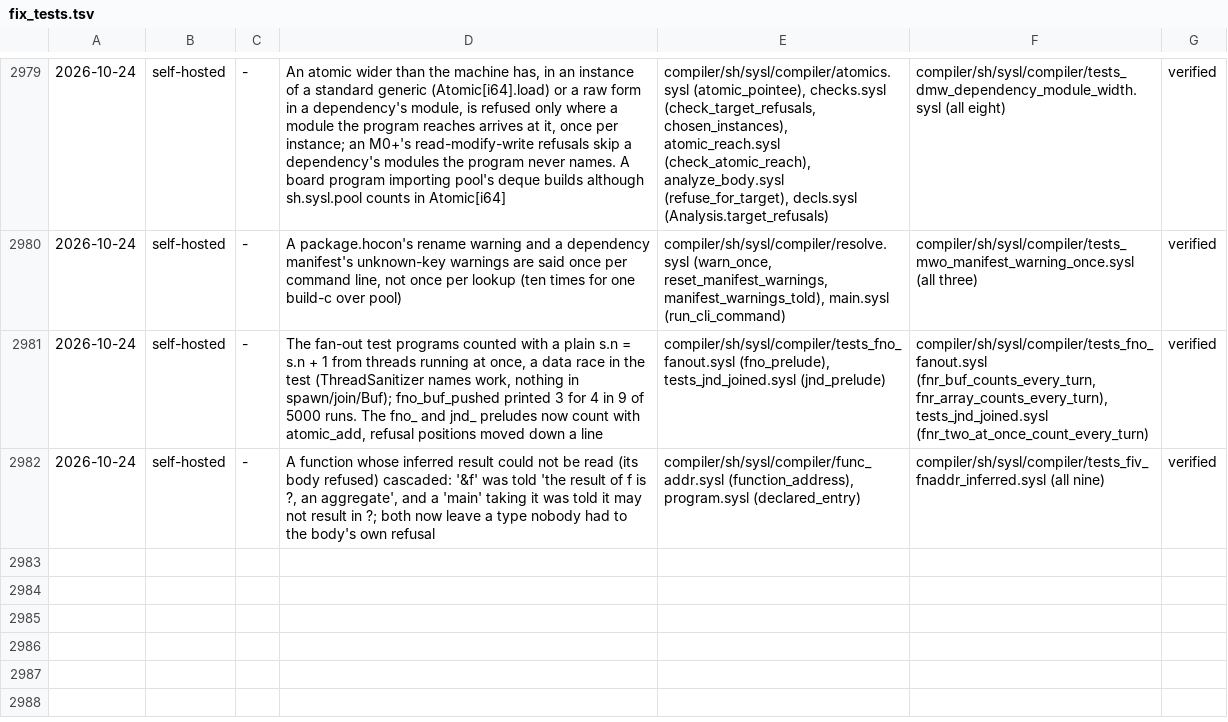
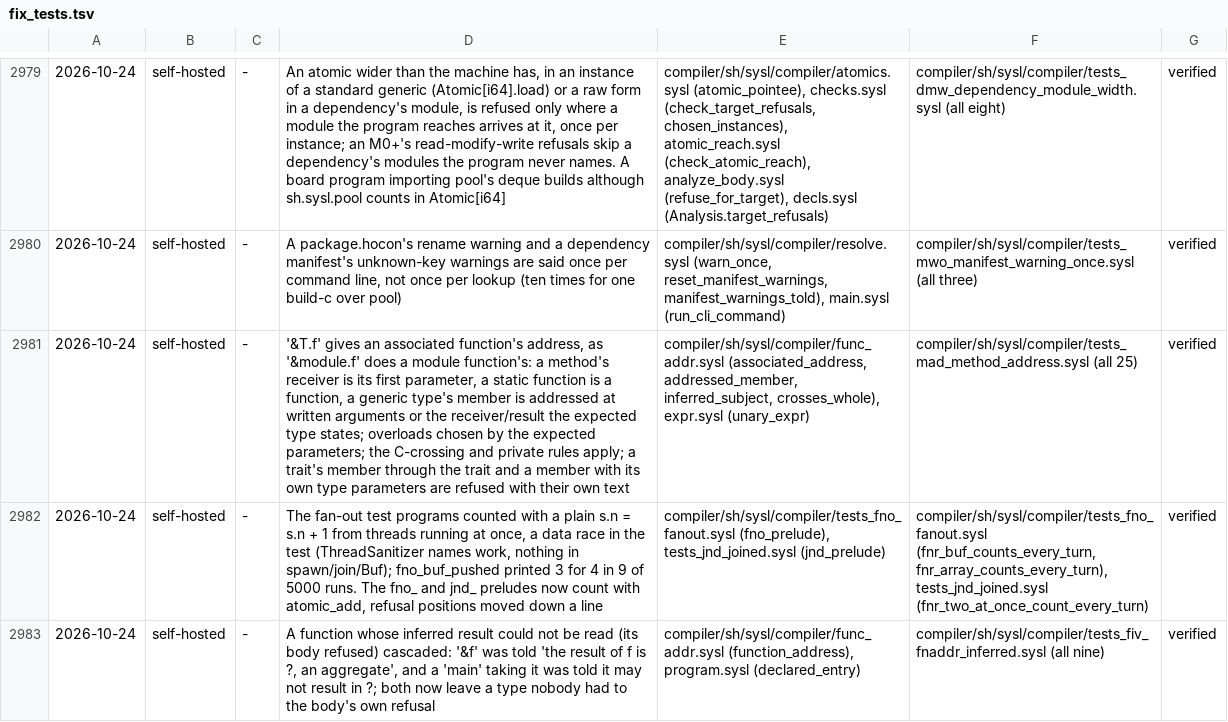
Before and after one commit to sysl-lang/sysl, a TSV file: scripts/fix_tests.tsv, drawn as a sheet; only a part is shown, gaps mark what is left out; the diff names each change by its address in the sheet, - before the commit and + after, or states it on an @@ line.

Commit message:
&T.f gives the address of an associated function: methods (receiver first), static functions, generic types at written or inferred arguments; trait members through the trait and members with their own type parameters are refused

```diff
--- a/scripts/fix_tests.tsv
+++ b/scripts/fix_tests.tsv
+row 2981: 2026-10-24 | self-hosted | - | '&T.f' gives an associated function's address, as '&module.f' does a module function's: a method's receiver is its first parameter, a static function is a function, a generic type's member is addressed at written arguments or the receiver/result the expected type states; overloads chosen by the expected parameters; the C-crossing and private rules apply; a trait's member through the trait and a member with its own type parameters are refused with their own text | compiler/sh/sysl/compiler/func_addr.sysl (associated_address, addressed_member, inferred_subject, crosses_whole), expr.sysl (unary_expr) | compiler/sh/sysl/compiler/tests_mad_method_address.sysl (all 25) | verified
```
Also changed, not shown: 5 other files.
